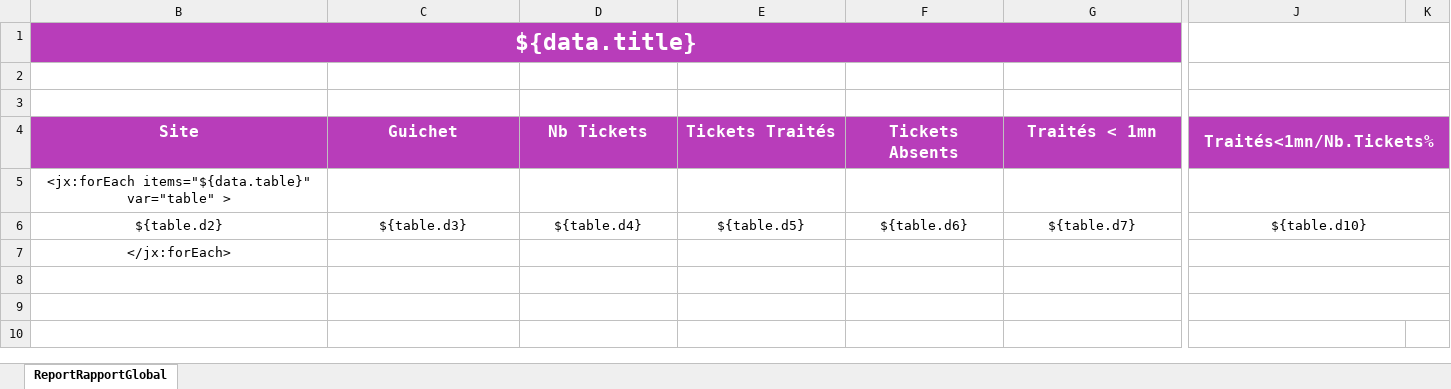
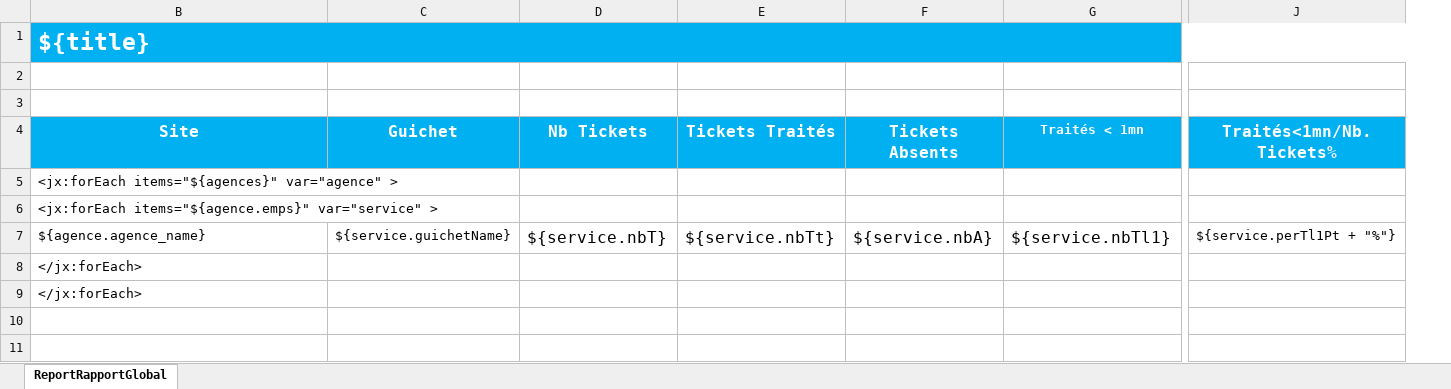
Before and after one commit to rougga/QData, an Excel workbook: src/main/webapp/cfg/excel/gchtemp.xlsx, sheet ReportRapportGlobal, drawn as a sheet; only a part is shown, gaps mark what is left out; values as stored, in another font and other column widths than the file's, no borders; conditional formats and table styles not drawn; removed rows and columns are numbered as before the commit, all else as after; rows hold the shown columns only; the diff covers the shown part only; the diff names each change by its address in the sheet, - before the commit and + after, or states it on an @@ line.

```diff
--- a/src/main/webapp/cfg/excel/gchtemp.xlsx (sheet ReportRapportGlobal)
+++ b/src/main/webapp/cfg/excel/gchtemp.xlsx (sheet ReportRapportGlobal)
-column K, empty
-B1 (Site): ${data.title}
+B1 (Site): ${title}
-B1:G1 fill: #B83DBA
+B1:G1 fill: #00B0F0
-B1 alignment: center
+B1 alignment: left
-B1:H1 merged
+B1:Q1 merged
-J1 fill: none
+J1 fill: #00B0F0
-J1:K1 merged
-J2:K2 merged
-J3:K3 merged
-B4:J4 fill: #B83DBA
+B4:J4 fill: #00B0F0
@@ G4 text size: smaller @@
-J4:K4 merged
-row 5: <jx:forEach items="${data.table}" var="table" >
-row 6: ${table.d2} | ${table.d3} | ${table.d4} | ${table.d5} | ${table.d6} | ${table.d7} | ${table.d10}
+row 5: <jx:forEach items="${agences}" var="agence" >
+row 6: <jx:forEach items="${agence.emps}" var="service" >
+row 7: ${agence.agence_name} | ${service.guichetName} | ${service.nbT} | ${service.nbTt} | ${service.nbA} | ${service.nbTl1} | ${service.perTl1Pt + "%"}
-B8 alignment: center
+B8 alignment: left
-J7:K7 merged
+row 9: </jx:forEach>
-J8:K8 merged
-J9:K9 merged
```
Also changed, not shown: 2 edited cells and cell formats elsewhere in this sheet, src/main/webapp/cfg/excel/empservtemp.xlsx, src/main/webapp/cfg/excel/gchservtemp.xlsx, 20 other files.
